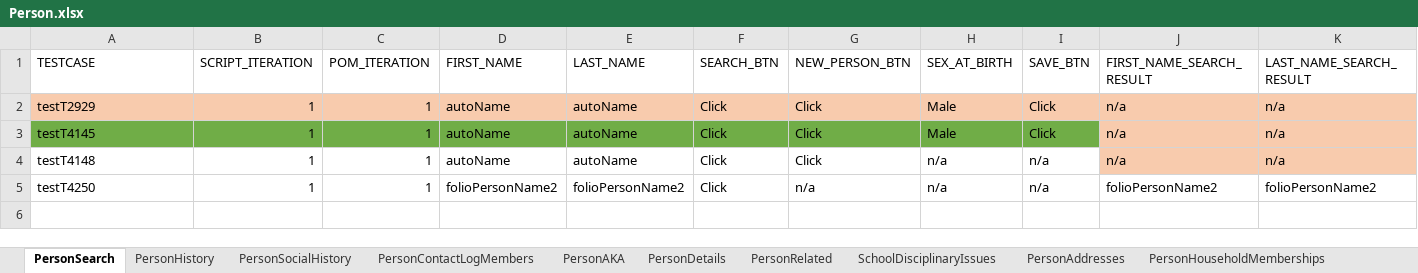
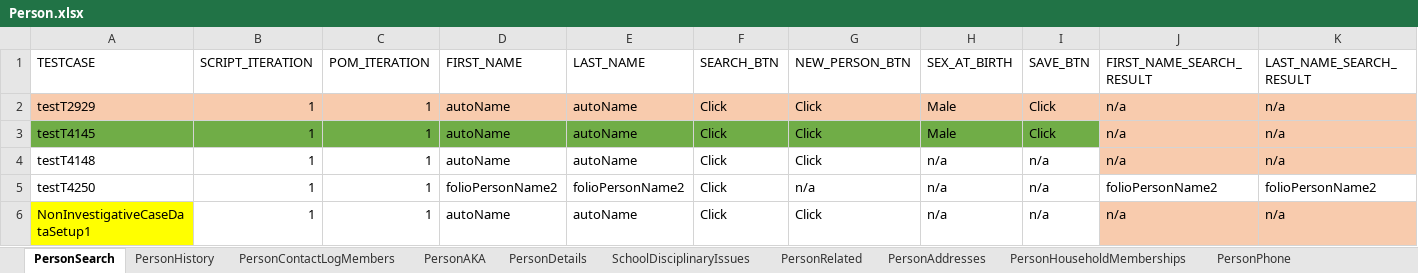
Before and after one commit to Devendra007-star/TestData, an Excel workbook: Person.xlsx, sheet PersonSearch, drawn as a sheet; only a part is shown; values as stored, in another font and other column widths than the file's, no borders; rows hold the shown columns only; the diff names each change by its address in the sheet, - before the commit and + after, or states it on an @@ line.

```diff
--- a/Person.xlsx (sheet PersonSearch)
+++ b/Person.xlsx (sheet PersonSearch)
-sheet tab: PersonSocialHistory
@@ sheet tab order changed: PersonSearch | PersonHistory | PersonContactLogMembers | PersonAKA | PersonDetails | SchoolDisciplinaryIssues | PersonRelated | PersonAddresses | PersonHouseholdMemberships | PersonPhone @@
+row 6: NonInvestigativeCaseDataSetup1 | 1 | 1 | autoName | autoName | Click | Click | n/a | n/a | n/a | n/a
```
Also changed, not shown: sheet PersonDetails, sheet PersonHealthInformation, sheet PriorAdoption, sheet PriorGuardianship, Common.xlsx, TestDataMappingSheet.xlsx, 1 other file.
